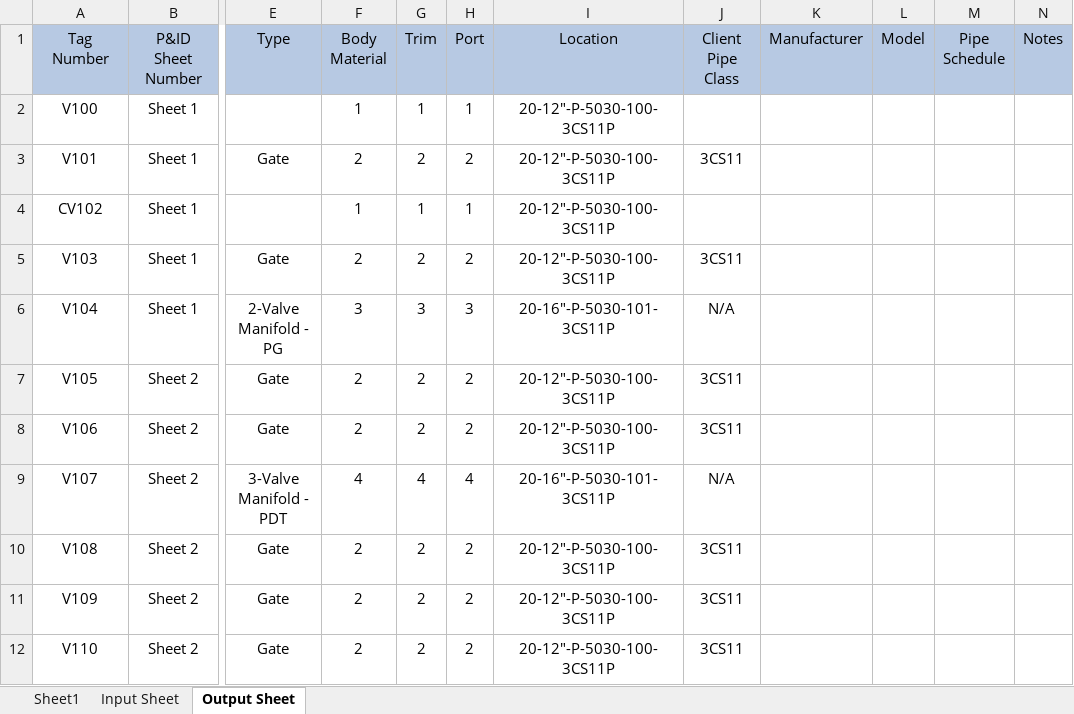
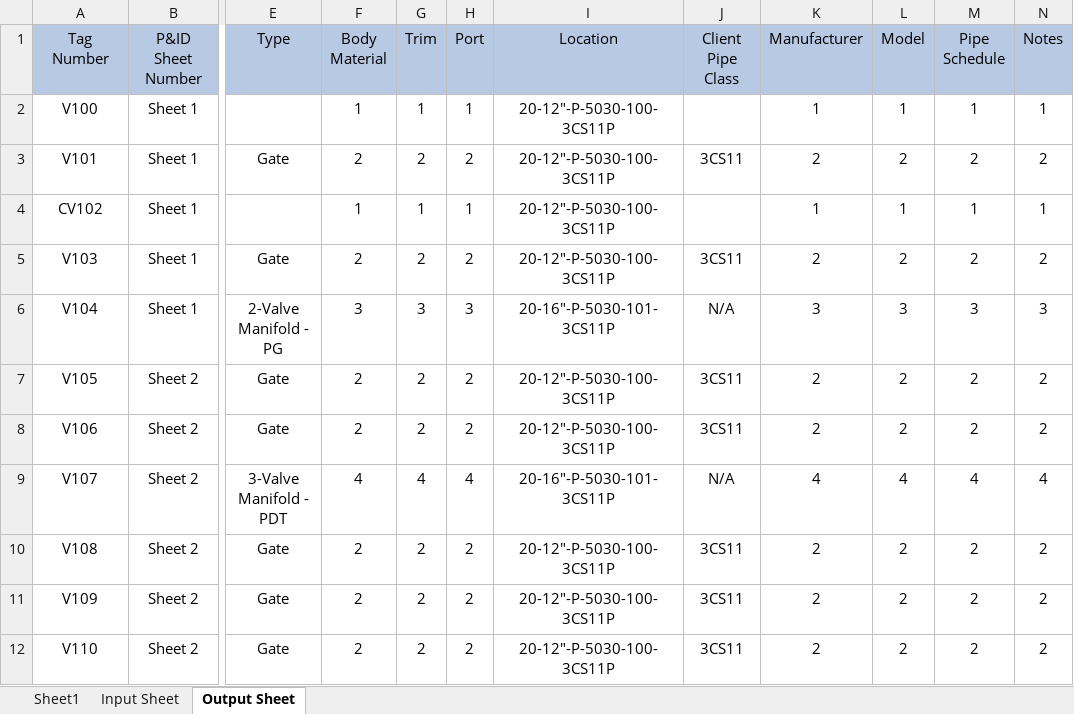
Before and after one commit to Mondkurry/MTR-EasyExcelTool, an Excel workbook: workbook1.xlsx, sheet Output Sheet, drawn as a sheet; only a part is shown, gaps mark what is left out; values as stored, in another font and other column widths than the file's, no borders; the diff covers the shown part only; the diff names each change by its address in the sheet, - before the commit and + after, or states it on an @@ line.

```diff
--- a/workbook1.xlsx (sheet Output Sheet)
+++ b/workbook1.xlsx (sheet Output Sheet)
-K2 (Manufacturer): (empty)
+K2 (Manufacturer): 1
-L2 (Model): (empty)
+L2 (Model): 1
-M2 (Pipe Schedule): (empty)
+M2 (Pipe Schedule): 1
-N2 (Notes): (empty)
+N2 (Notes): 1
-K3 (Manufacturer): (empty)
+K3 (Manufacturer): 2
-L3 (Model): (empty)
+L3 (Model): 2
-M3 (Pipe Schedule): (empty)
+M3 (Pipe Schedule): 2
-N3 (Notes): (empty)
+N3 (Notes): 2
-K4 (Manufacturer): (empty)
+K4 (Manufacturer): 1
-L4 (Model): (empty)
+L4 (Model): 1
-M4 (Pipe Schedule): (empty)
+M4 (Pipe Schedule): 1
-N4 (Notes): (empty)
+N4 (Notes): 1
-K5 (Manufacturer): (empty)
+K5 (Manufacturer): 2
-L5 (Model): (empty)
+L5 (Model): 2
-M5 (Pipe Schedule): (empty)
+M5 (Pipe Schedule): 2
-N5 (Notes): (empty)
+N5 (Notes): 2
-K6 (Manufacturer): (empty)
+K6 (Manufacturer): 3
-L6 (Model): (empty)
+L6 (Model): 3
-M6 (Pipe Schedule): (empty)
+M6 (Pipe Schedule): 3
-N6 (Notes): (empty)
+N6 (Notes): 3
-K7:K8 (Manufacturer): (empty)
+K7:K8 (Manufacturer): 2
-L7:L8 (Model): (empty)
+L7:L8 (Model): 2
-M7:M8 (Pipe Schedule): (empty)
+M7:M8 (Pipe Schedule): 2
-N7:N8 (Notes): (empty)
+N7:N8 (Notes): 2
-K9 (Manufacturer): (empty)
+K9 (Manufacturer): 4
-L9 (Model): (empty)
+L9 (Model): 4
-M9 (Pipe Schedule): (empty)
+M9 (Pipe Schedule): 4
-N9 (Notes): (empty)
+N9 (Notes): 4
-K10:K12 (Manufacturer): (empty)
+K10:K12 (Manufacturer): 2
-L10:L12 (Model): (empty)
+L10:L12 (Model): 2
-M10:M12 (Pipe Schedule): (empty)
+M10:M12 (Pipe Schedule): 2
-N10:N12 (Notes): (empty)
+N10:N12 (Notes): 2
```
Also changed, not shown: 344 edited cells elsewhere in this sheet, sheet Input Sheet, 1 other file.
